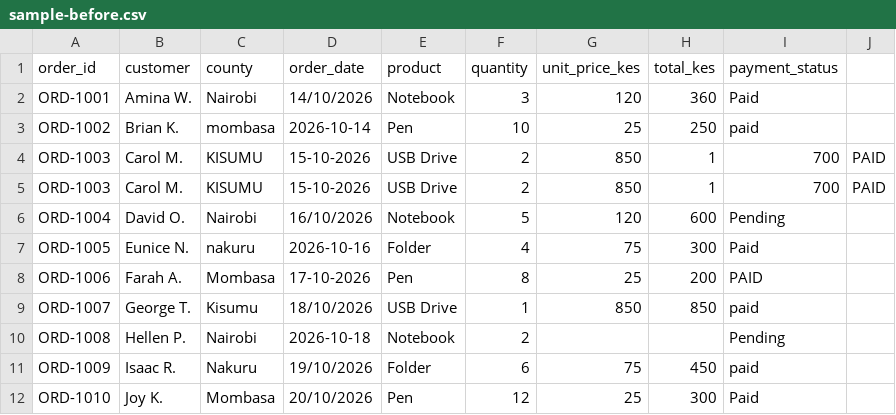
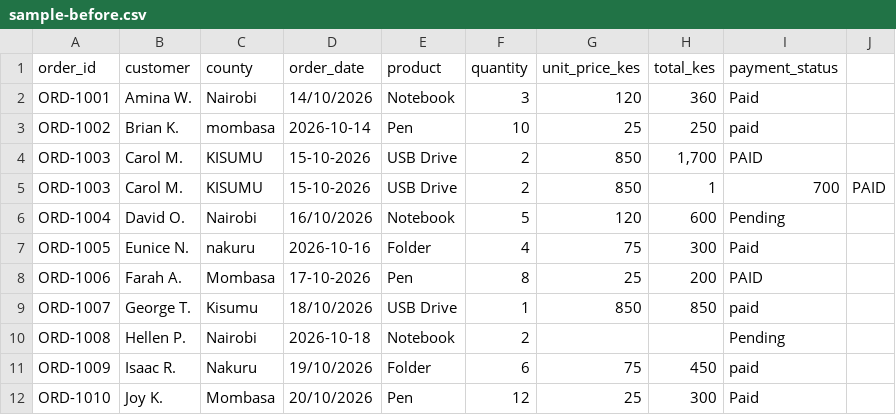
Before and after one commit to Foxbwami/stephen-bwami.github.io, a CSV file: assets/sample-before.csv, drawn as a sheet.

Commit message:
Quote comma-formatted amount in raw CSV sample

```diff
--- a/assets/sample-before.csv
+++ b/assets/sample-before.csv
@@ -3,3 +3,3 @@ ORD-1001,  Amina W. ,Nairobi,14/10/2026,Notebook,3,120,360,Paid
 ORD-1002,Brian K.,mombasa,2026-10-14,Pen,10,25,250,paid
-ORD-1003,Carol M.,KISUMU,15-10-2026,USB Drive,2,850,1,700,PAID
+ORD-1003,Carol M.,KISUMU,15-10-2026,USB Drive,2,850,"1,700",PAID
 ORD-1003,Carol M.,KISUMU,15-10-2026,USB Drive,2,850,1,700,PAID
```
